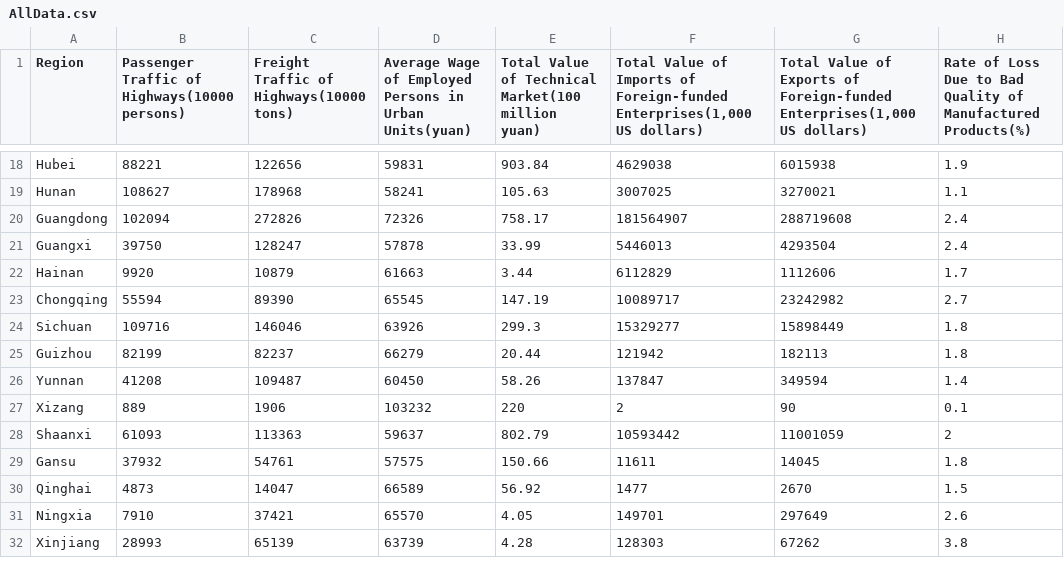
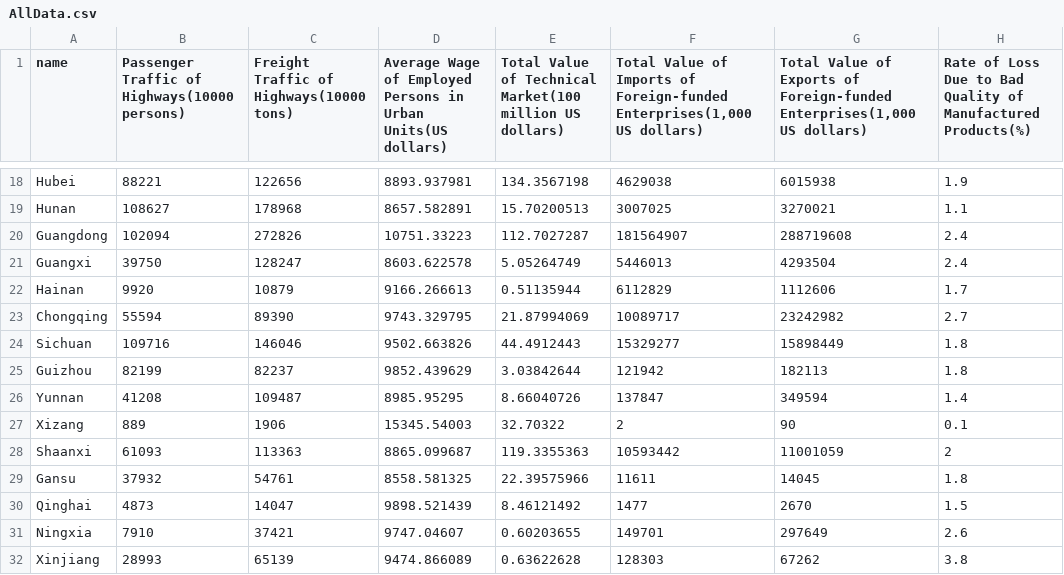
Before and after one commit to TimPrestby/D3lab, a CSV file: data/AllData.csv, drawn as a sheet; only a part is shown, gaps mark what is left out; the diff covers the shown part only; the diff names each change by its address in the sheet, - before the commit and + after, or states it on an @@ line.

```diff
--- a/data/AllData.csv
+++ b/data/AllData.csv
-A1: Region
+A1: name
-D1: …in Urban Units(yuan)
+D1: …in Urban Units(US dollars)
-E1: …Market(100 million yuan)
+E1: …Market(100 million US dollars)
-D18: 59831
+D18: 8893.937981
-E18: 903.84
+E18: 134.3567198
-D19: 58241
+D19: 8657.582891
-E19: 105.63
+E19: 15.70200513
-D20: 72326
+D20: 10751.33223
-E20: 758.17
+E20: 112.7027287
-D21: 57878
+D21: 8603.622578
-E21: 33.99
+E21: 5.05264749
-D22: 61663
+D22: 9166.266613
-E22: 3.44
+E22: 0.51135944
-D23: 65545
+D23: 9743.329795
-E23: 147.19
+E23: 21.87994069
-D24: 63926
+D24: 9502.663826
-E24: 299.3
+E24: 44.4912443
-D25: 66279
+D25: 9852.439629
-E25: 20.44
+E25: 3.03842644
-D26: 60450
+D26: 8985.95295
-E26: 58.26
+E26: 8.66040726
-D27: 103232
+D27: 15345.54003
-E27: 220
+E27: 32.70322
-D28: 59637
+D28: 8865.099687
-E28: 802.79
+E28: 119.3355363
-D29: 57575
+D29: 8558.581325
-E29: 150.66
+E29: 22.39575966
-D30: 66589
+D30: 9898.521439
-E30: 56.92
+E30: 8.46121492
-D31: 65570
+D31: 9747.04607
-E31: 4.05
+E31: 0.60203655
-D32: 63739
+D32: 9474.866089
-E32: 4.28
+E32: 0.63622628
```
Also changed, not shown: 32 edited cells elsewhere in this file, 3 other files.
